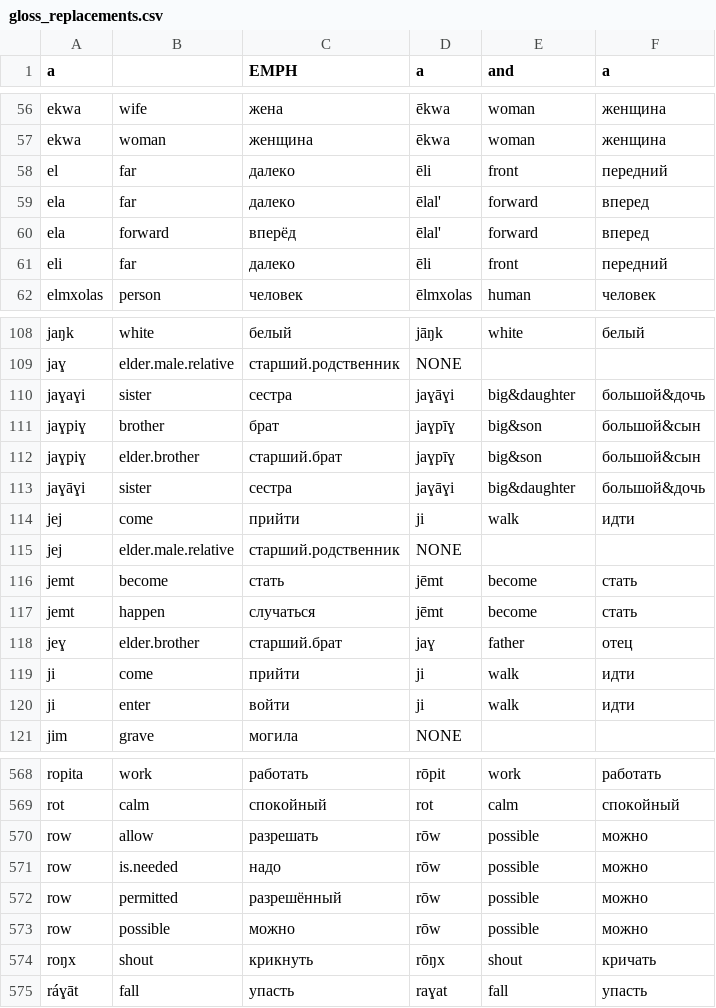
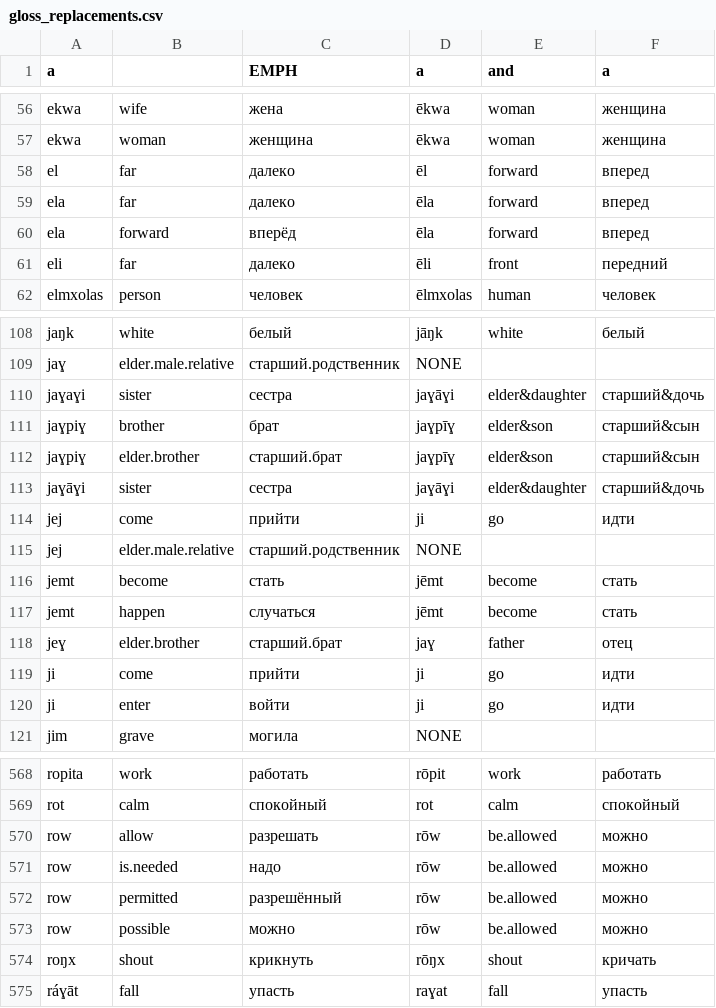
Before and after one commit to timarkh/uniparser-grammar-mansi, a CSV file: gloss_replacements.csv, drawn as a sheet; only a part is shown, gaps mark what is left out; the diff covers the shown part only.

```diff
--- a/gloss_replacements.csv
+++ b/gloss_replacements.csv
@@ -57,5 +57,5 @@ ekwa	wife	жена	ēkwa	woman	женщина
 ekwa	woman	женщина	ēkwa	woman	женщина
-el	far	далеко	ēli	front	передний
-ela	far	далеко	ēlal'	forward	вперед
-ela	forward	вперёд	ēlal'	forward	вперед
+el	far	далеко	ēl	forward	вперед
+ela	far	далеко	ēla	forward	вперед
+ela	forward	вперёд	ēla	forward	вперед
 eli	far	далеко	ēli	front	передний
@@ -109,7 +109,7 @@ jaŋk	white	белый	jāŋk	white	белый
 jaɣ	elder.male.relative	старший.родственник	NONE		
-jaɣaɣi	sister	сестра	jaɣāɣi	big&daughter	большой&дочь
-jaɣpiɣ	brother	брат	jaɣpīɣ	big&son	большой&сын
-jaɣpiɣ	elder.brother	старший.брат	jaɣpīɣ	big&son	большой&сын
-jaɣāɣi	sister	сестра	jaɣāɣi	big&daughter	большой&дочь
-jej	come	прийти	ji	walk	идти
+jaɣaɣi	sister	сестра	jaɣāɣi	elder&daughter	старший&дочь
+jaɣpiɣ	brother	брат	jaɣpīɣ	elder&son	старший&сын
+jaɣpiɣ	elder.brother	старший.брат	jaɣpīɣ	elder&son	старший&сын
+jaɣāɣi	sister	сестра	jaɣāɣi	elder&daughter	старший&дочь
+jej	come	прийти	ji	go	идти
 jej	elder.male.relative	старший.родственник	NONE		
@@ -118,4 +118,4 @@ jemt	happen	случаться	jēmt	become	стать
 jeɣ	elder.brother	старший.брат	jaɣ	father	отец
-ji	come	прийти	ji	walk	идти
-ji	enter	войти	ji	walk	идти
+ji	come	прийти	ji	go	идти
+ji	enter	войти	ji	go	идти
 jim	grave	могила	NONE		
@@ -569,6 +569,6 @@ ropita	work	работать	rōpit	work	работать
 rot	calm	спокойный	rot	calm	спокойный
-row	allow	разрешать	rōw	possible	можно
-row	is.needed	надо	rōw	possible	можно
-row	permitted	разрешённый	rōw	possible	можно
-row	possible	можно	rōw	possible	можно
+row	allow	разрешать	rōw	be.allowed	можно
+row	is.needed	надо	rōw	be.allowed	можно
+row	permitted	разрешённый	rōw	be.allowed	можно
+row	possible	можно	rōw	be.allowed	можно
 roŋx	shout	крикнуть	rōŋx	shout	кричать
```
Also changed, not shown: 15 edited cells elsewhere in this file, 8 other files.
